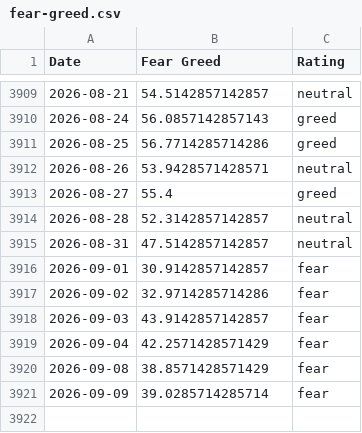
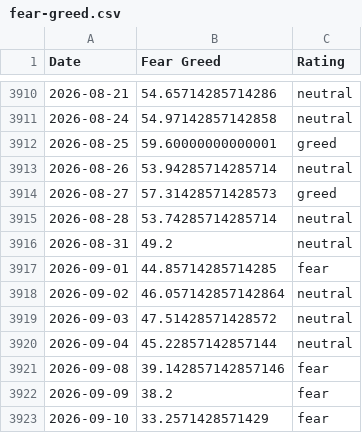
Before and after one commit to Liu6ww/fear-greed-seed, a CSV file: seeds/fear_greed/fear-greed.csv, drawn as a sheet; only a part is shown, gaps mark what is left out; the diff covers the shown part only.

```diff
--- a/seeds/fear_greed/fear-greed.csv
+++ b/seeds/fear_greed/fear-greed.csv
@@ -3909,13 +3910,14 @@ Date,Fear Greed,Rating
-2026-08-21,54.5142857142857,neutral
-2026-08-24,56.0857142857143,greed
-2026-08-25,56.7714285714286,greed
-2026-08-26,53.9428571428571,neutral
-2026-08-27,55.4,greed
-2026-08-28,52.3142857142857,neutral
-2026-08-31,47.5142857142857,neutral
-2026-09-01,30.9142857142857,fear
-2026-09-02,32.9714285714286,fear
-2026-09-03,43.9142857142857,fear
-2026-09-04,42.2571428571429,fear
-2026-09-08,38.8571428571429,fear
-2026-09-09,39.0285714285714,fear
+2026-08-21,54.65714285714286,neutral
+2026-08-24,54.97142857142858,neutral
+2026-08-25,59.60000000000001,greed
+2026-08-26,53.94285714285714,neutral
+2026-08-27,57.31428571428573,greed
+2026-08-28,53.74285714285714,neutral
+2026-08-31,49.2,neutral
+2026-09-01,44.85714285714285,fear
+2026-09-02,46.057142857142864,neutral
+2026-09-03,47.51428571428572,neutral
+2026-09-04,45.22857142857144,neutral
+2026-09-08,39.142857142857146,fear
+2026-09-09,38.2,fear
+2026-09-10,33.2571428571429,fear
```
Also changed, not shown: 1 added row and 28 edited cells elsewhere in this file.
